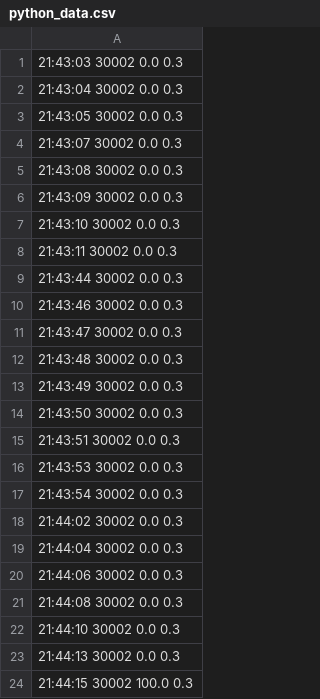
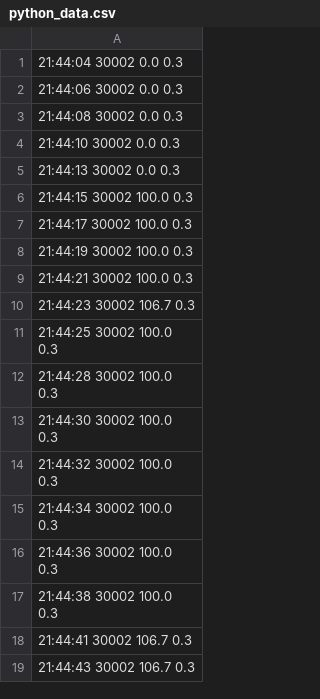
Before and after one commit to iroco-co/pyramid-sveltekit-benchmark, a CSV file: tir_10K_pyramid_login/python_data.csv, drawn as a sheet; only a part is shown; the shorter side is filled out with more unchanged rows; the diff covers the shown part only.

```diff
--- a/tir_10K_pyramid_login/python_data.csv
+++ b/tir_10K_pyramid_login/python_data.csv
@@ -1,19 +1 @@
-21:43:03 30002 0.0 0.3
-21:43:04 30002 0.0 0.3
-21:43:05 30002 0.0 0.3
-21:43:07 30002 0.0 0.3
-21:43:08 30002 0.0 0.3
-21:43:09 30002 0.0 0.3
-21:43:10 30002 0.0 0.3
-21:43:11 30002 0.0 0.3
-21:43:44 30002 0.0 0.3
-21:43:46 30002 0.0 0.3
-21:43:47 30002 0.0 0.3
-21:43:48 30002 0.0 0.3
-21:43:49 30002 0.0 0.3
-21:43:50 30002 0.0 0.3
-21:43:51 30002 0.0 0.3
-21:43:53 30002 0.0 0.3
-21:43:54 30002 0.0 0.3
-21:44:02 30002 0.0 0.3
 21:44:04 30002 0.0 0.3
```
Also changed, not shown: 6 removed rows elsewhere in this file, tir_10K_pyramid_login/postgres_data.csv, tir_10K_pyramid_simple_c8/server.csv, 7 other files.
